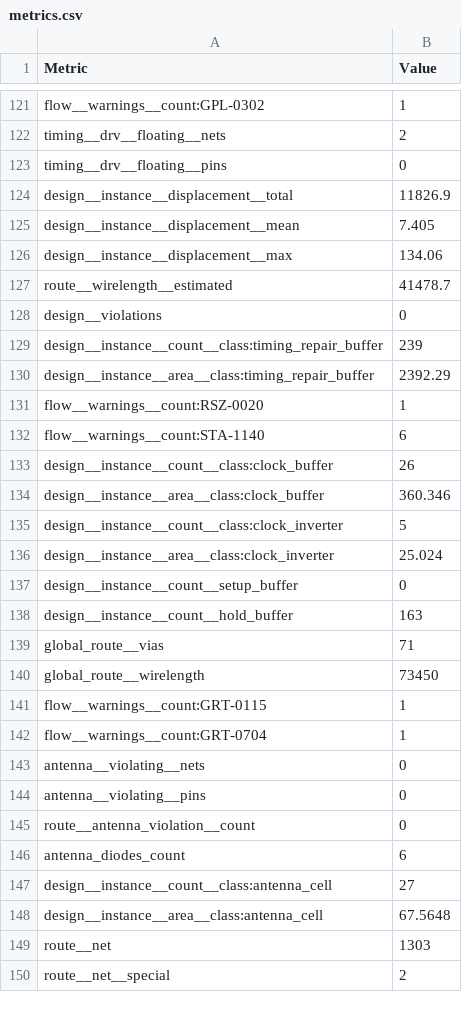
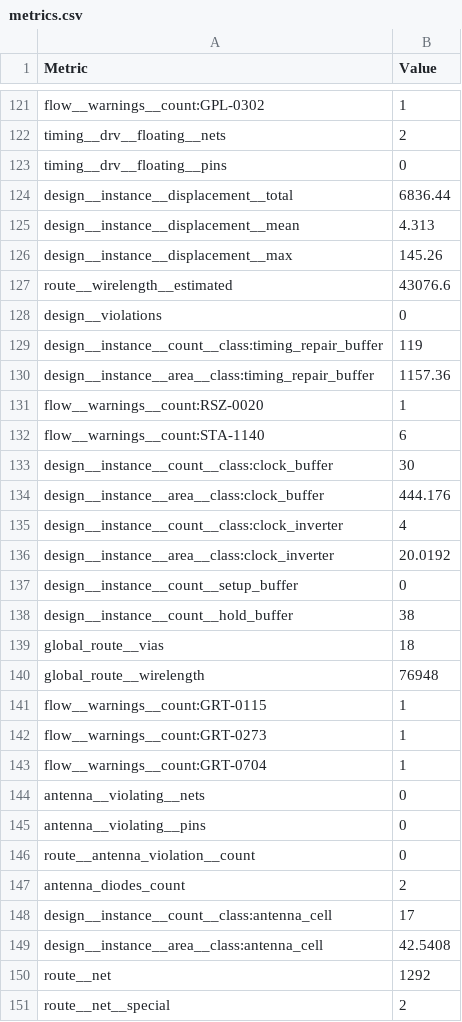
Before and after one commit to TinyTapeout/tinytapeout-sky-26d, a CSV file: projects/tt_um_mario_levels/stats/metrics.csv, drawn as a sheet; only a part is shown, gaps mark what is left out; the diff covers the shown part only.

Commit message:
feat: update project tt_um_mario_levels from calincalin644/tt-mario-goes-asic
Commit: 853878c00b8f993a3fe85600ba576d1dd04cacef
Workflow: https://github.com/calincalin644/tt-mario-goes-asic/actions/runs/37974055991

```diff
--- a/projects/tt_um_mario_levels/stats/metrics.csv
+++ b/projects/tt_um_mario_levels/stats/metrics.csv
@@ -123,20 +123,21 @@ timing__drv__floating__nets,2
 timing__drv__floating__pins,0
-design__instance__displacement__total,11826.9
-design__instance__displacement__mean,7.405
-design__instance__displacement__max,134.06
-route__wirelength__estimated,41478.7
+design__instance__displacement__total,6836.44
+design__instance__displacement__mean,4.313
+design__instance__displacement__max,145.26
+route__wirelength__estimated,43076.6
 design__violations,0
-design__instance__count__class:timing_repair_buffer,239
-design__instance__area__class:timing_repair_buffer,2392.29
+design__instance__count__class:timing_repair_buffer,119
+design__instance__area__class:timing_repair_buffer,1157.36
 flow__warnings__count:RSZ-0020,1
 flow__warnings__count:STA-1140,6
-design__instance__count__class:clock_buffer,26
-design__instance__area__class:clock_buffer,360.346
-design__instance__count__class:clock_inverter,5
-design__instance__area__class:clock_inverter,25.024
+design__instance__count__class:clock_buffer,30
+design__instance__area__class:clock_buffer,444.176
+design__instance__count__class:clock_inverter,4
+design__instance__area__class:clock_inverter,20.0192
 design__instance__count__setup_buffer,0
-design__instance__count__hold_buffer,163
-global_route__vias,71
-global_route__wirelength,73450
+design__instance__count__hold_buffer,38
+global_route__vias,18
+global_route__wirelength,76948
 flow__warnings__count:GRT-0115,1
+flow__warnings__count:GRT-0273,1
 flow__warnings__count:GRT-0704,1
@@ -145,6 +146,6 @@ antenna__violating__pins,0
 route__antenna_violation__count,0
-antenna_diodes_count,6
-design__instance__count__class:antenna_cell,27
-design__instance__area__class:antenna_cell,67.5648
-route__net,1303
+antenna_diodes_count,2
+design__instance__count__class:antenna_cell,17
+design__instance__area__class:antenna_cell,42.5408
+route__net,1292
 route__net__special,2
```
Also changed, not shown: 4 added rows and 144 edited cells elsewhere in this file, 7 other files.
